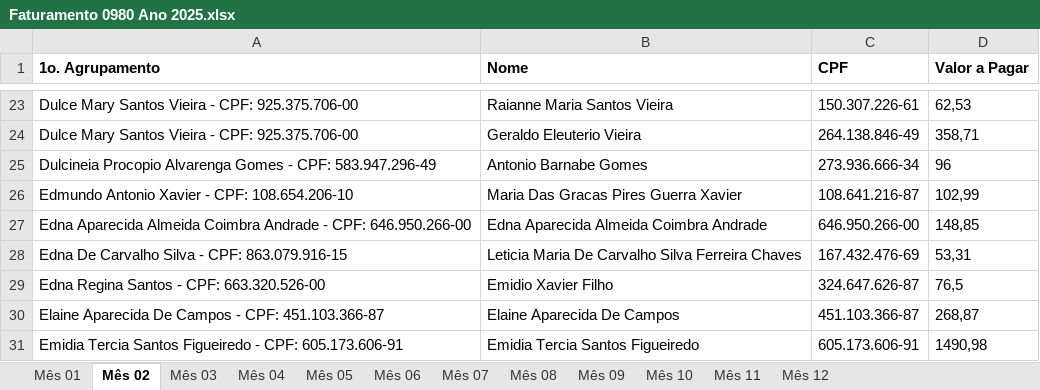
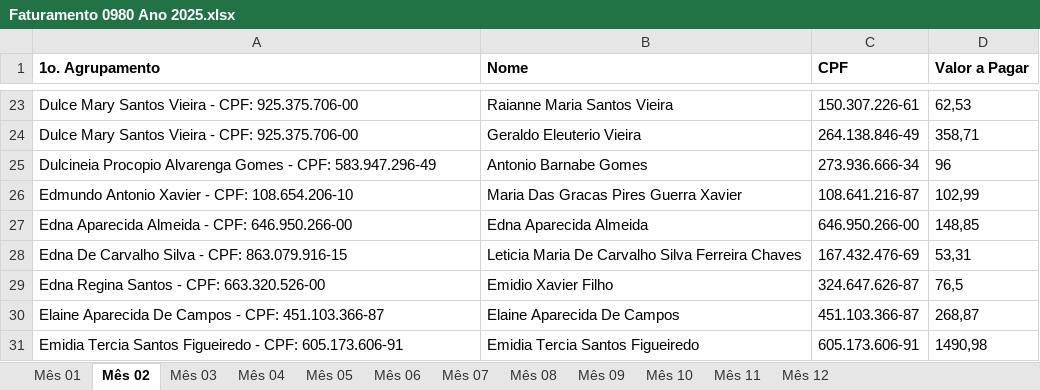
Before and after one commit to 2006878/DMED, an Excel workbook: despesas_nova/Faturamento 0980 Ano 2025.xlsx, sheet Mês 02, drawn as a sheet; only a part is shown, gaps mark what is left out; values as stored, in another font and other column widths than the file's, no borders; charts and pictures not drawn; the diff names each change by its address in the sheet, - before the commit and + after, or states it on an @@ line.

```diff
--- a/despesas_nova/Faturamento 0980 Ano 2025.xlsx (sheet Mês 02)
+++ b/despesas_nova/Faturamento 0980 Ano 2025.xlsx (sheet Mês 02)
-A27 (1o. Agrupamento): …Aparecida Almeida Coimbra Andrade - CPF:…
+A27 (1o. Agrupamento): …Aparecida Almeida - CPF:…
-B27 (Nome): Edna Aparecida Almeida Coimbra Andrade
+B27 (Nome): Edna Aparecida Almeida
```
Also changed, not shown: sheet Mês 04, sheet Mês 11, sheet Mês 06, sheet Mês 09, 3 other files.
